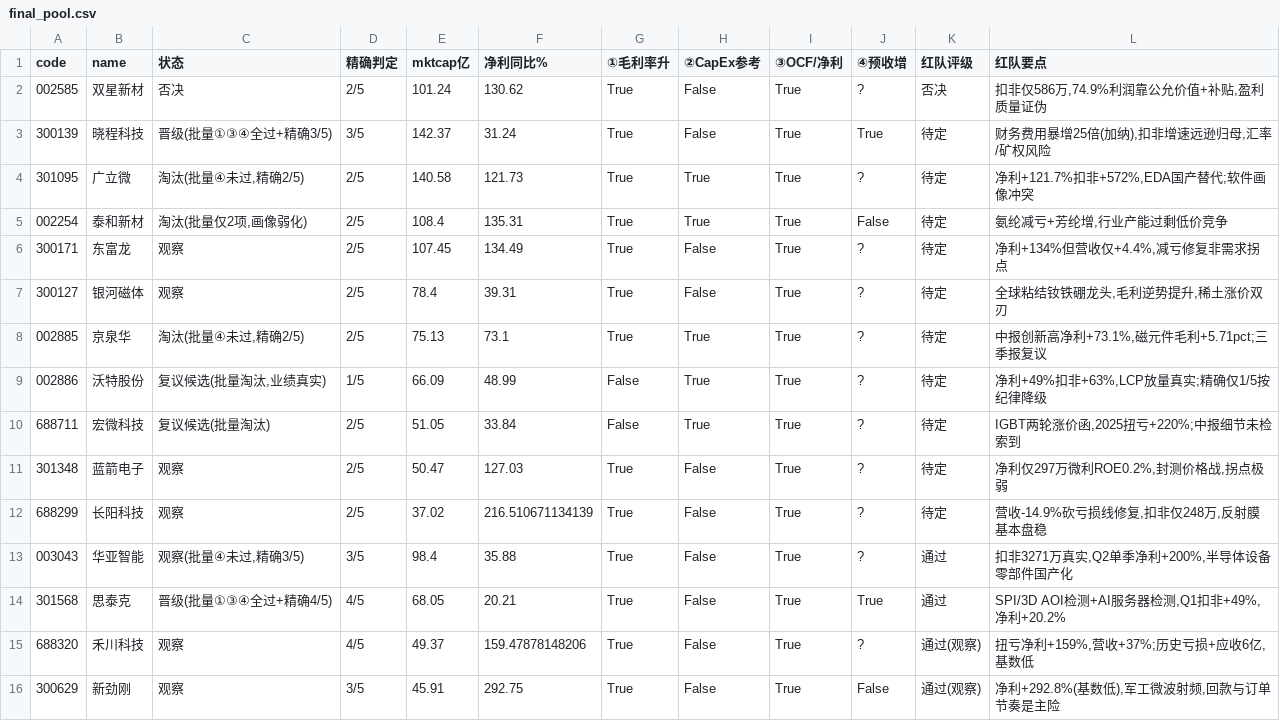
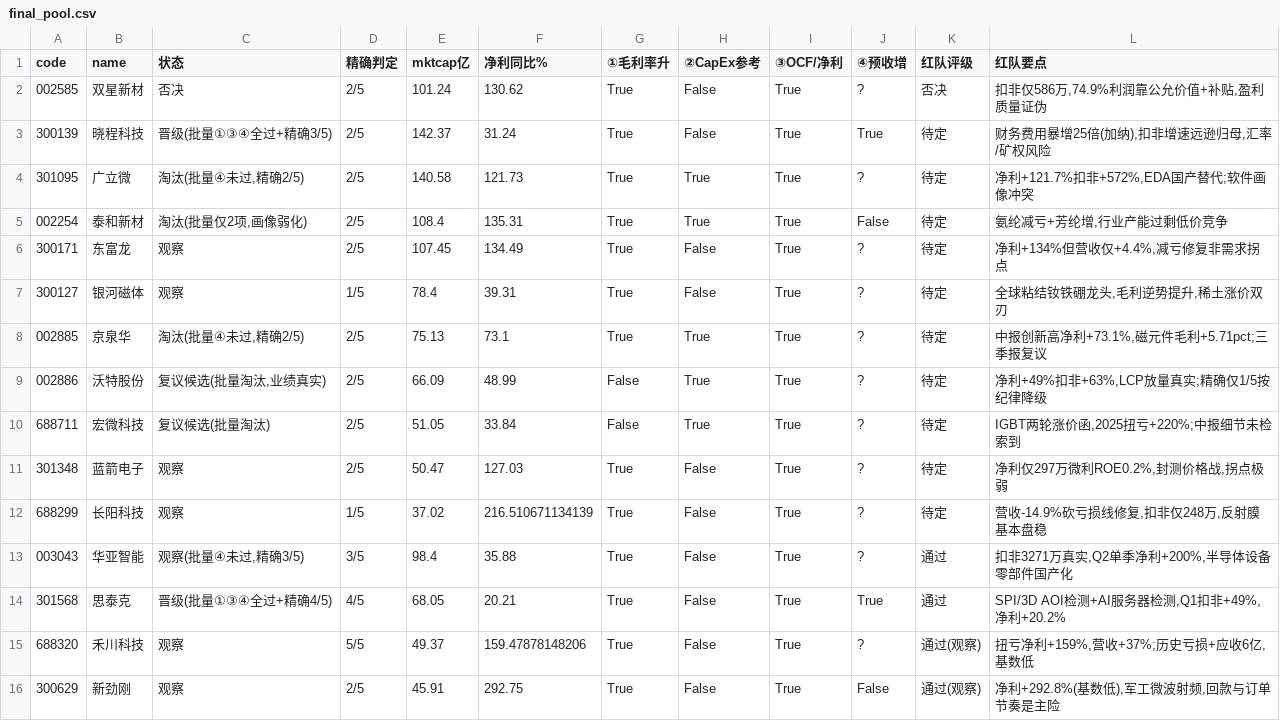
Before and after one commit to mvpbaggio/chaogexuangu, a CSV file: final_pool.csv, drawn as a sheet.

```diff
--- a/final_pool.csv
+++ b/final_pool.csv
@@ -2,3 +2,3 @@
 002585,双星新材,否决,2/5,101.24,130.62,True,False,True,?,否决,"扣非仅586万,74.9%利润靠公允价值+补贴,盈利质量证伪"
-300139,晓程科技,晋级(批量①③④全过+精确3/5),3/5,142.37,31.24,True,False,True,True,待定,"财务费用暴增25倍(加纳),扣非增速远逊归母,汇率/矿权风险"
+300139,晓程科技,晋级(批量①③④全过+精确3/5),2/5,142.37,31.24,True,False,True,True,待定,"财务费用暴增25倍(加纳),扣非增速远逊归母,汇率/矿权风险"
 301095,广立微,"淘汰(批量④未过,精确2/5)",2/5,140.58,121.73,True,True,True,?,待定,"净利+121.7%扣非+572%,EDA国产替代;软件画像冲突"
@@ -6,11 +6,11 @@
 300171,东富龙,观察,2/5,107.45,134.49,True,False,True,?,待定,"净利+134%但营收仅+4.4%,减亏修复非需求拐点"
-300127,银河磁体,观察,2/5,78.4,39.31,True,False,True,?,待定,"全球粘结钕铁硼龙头,毛利逆势提升,稀土涨价双刃"
+300127,银河磁体,观察,1/5,78.4,39.31,True,False,True,?,待定,"全球粘结钕铁硼龙头,毛利逆势提升,稀土涨价双刃"
 002885,京泉华,"淘汰(批量④未过,精确2/5)",2/5,75.13,73.1,True,True,True,?,待定,"中报创新高净利+73.1%,磁元件毛利+5.71pct;三季报复议"
-002886,沃特股份,"复议候选(批量淘汰,业绩真实)",1/5,66.09,48.99,False,True,True,?,待定,"净利+49%扣非+63%,LCP放量真实;精确仅1/5按纪律降级"
+002886,沃特股份,"复议候选(批量淘汰,业绩真实)",2/5,66.09,48.99,False,True,True,?,待定,"净利+49%扣非+63%,LCP放量真实;精确仅1/5按纪律降级"
 688711,宏微科技,复议候选(批量淘汰),2/5,51.05,33.84,False,True,True,?,待定,"IGBT两轮涨价函,2025扭亏+220%;中报细节未检索到"
 301348,蓝箭电子,观察,2/5,50.47,127.03,True,False,True,?,待定,"净利仅297万微利ROE0.2%,封测价格战,拐点极弱"
-688299,长阳科技,观察,2/5,37.02,216.510671134139,True,False,True,?,待定,"营收-14.9%砍亏损线修复,扣非仅248万,反射膜基本盘稳"
+688299,长阳科技,观察,1/5,37.02,216.510671134139,True,False,True,?,待定,"营收-14.9%砍亏损线修复,扣非仅248万,反射膜基本盘稳"
 003043,华亚智能,"观察(批量④未过,精确3/5)",3/5,98.4,35.88,True,False,True,?,通过,"扣非3271万真实,Q2单季净利+200%,半导体设备零部件国产化"
 301568,思泰克,晋级(批量①③④全过+精确4/5),4/5,68.05,20.21,True,False,True,True,通过,"SPI/3D AOI检测+AI服务器检测,Q1扣非+49%,净利+20.2%"
-688320,禾川科技,观察,4/5,49.37,159.47878148206,True,False,True,?,通过(观察),"扭亏净利+159%,营收+37%;历史亏损+应收6亿,基数低"
-300629,新劲刚,观察,3/5,45.91,292.75,True,False,True,False,通过(观察),"净利+292.8%(基数低),军工微波射频,回款与订单节奏是主险"
+688320,禾川科技,观察,5/5,49.37,159.47878148206,True,False,True,?,通过(观察),"扭亏净利+159%,营收+37%;历史亏损+应收6亿,基数低"
+300629,新劲刚,观察,2/5,45.91,292.75,True,False,True,False,通过(观察),"净利+292.8%(基数低),军工微波射频,回款与订单节奏是主险"
```
Also changed, not shown: full_screen_results.csv, 20 other files.
